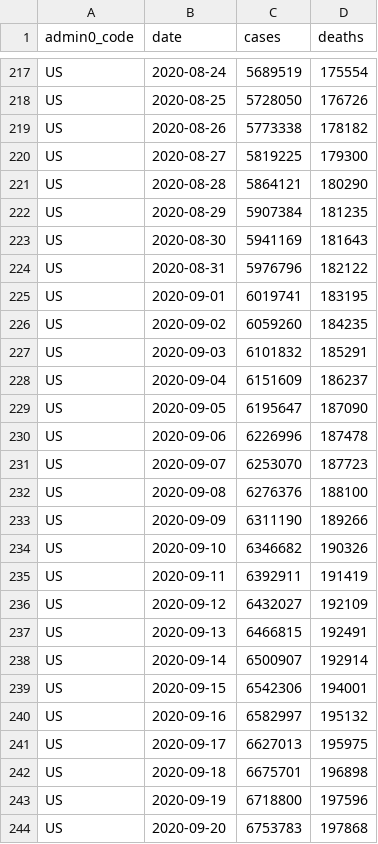
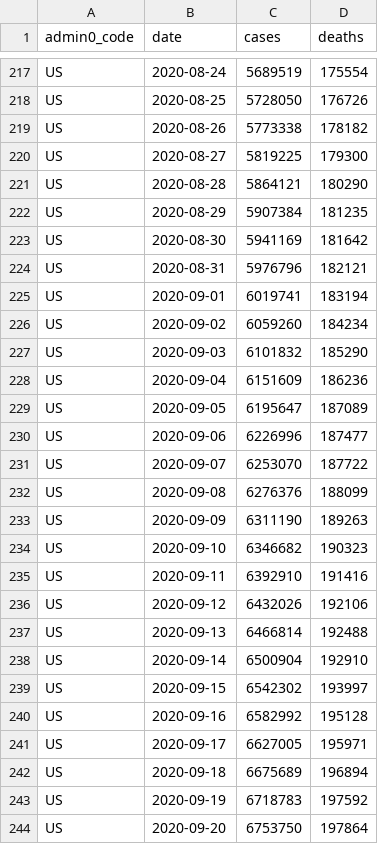
Before and after one commit to covid-open-data/xform-casecount-us-usafacts, a CSV file: output/admin0/US.csv, drawn as a sheet; only a part is shown, gaps mark what is left out; the diff covers the shown part only.

```diff
--- a/output/admin0/US.csv
+++ b/output/admin0/US.csv
@@ -222,23 +222,23 @@ US,2020-08-28,5864121,180290
 US,2020-08-29,5907384,181235
-US,2020-08-30,5941169,181643
-US,2020-08-31,5976796,182122
-US,2020-09-01,6019741,183195
-US,2020-09-02,6059260,184235
-US,2020-09-03,6101832,185291
-US,2020-09-04,6151609,186237
-US,2020-09-05,6195647,187090
-US,2020-09-06,6226996,187478
-US,2020-09-07,6253070,187723
-US,2020-09-08,6276376,188100
-US,2020-09-09,6311190,189266
-US,2020-09-10,6346682,190326
-US,2020-09-11,6392911,191419
-US,2020-09-12,6432027,192109
-US,2020-09-13,6466815,192491
-US,2020-09-14,6500907,192914
-US,2020-09-15,6542306,194001
-US,2020-09-16,6582997,195132
-US,2020-09-17,6627013,195975
-US,2020-09-18,6675701,196898
-US,2020-09-19,6718800,197596
-US,2020-09-20,6753783,197868
+US,2020-08-30,5941169,181642
+US,2020-08-31,5976796,182121
+US,2020-09-01,6019741,183194
+US,2020-09-02,6059260,184234
+US,2020-09-03,6101832,185290
+US,2020-09-04,6151609,186236
+US,2020-09-05,6195647,187089
+US,2020-09-06,6226996,187477
+US,2020-09-07,6253070,187722
+US,2020-09-08,6276376,188099
+US,2020-09-09,6311190,189263
+US,2020-09-10,6346682,190323
+US,2020-09-11,6392910,191416
+US,2020-09-12,6432026,192106
+US,2020-09-13,6466814,192488
+US,2020-09-14,6500904,192910
+US,2020-09-15,6542302,193997
+US,2020-09-16,6582992,195128
+US,2020-09-17,6627005,195971
+US,2020-09-18,6675689,196894
+US,2020-09-19,6718783,197592
+US,2020-09-20,6753750,197864
```
Also changed, not shown: 1 added row and 18 edited cells elsewhere in this file, output/admin1/US.csv.
